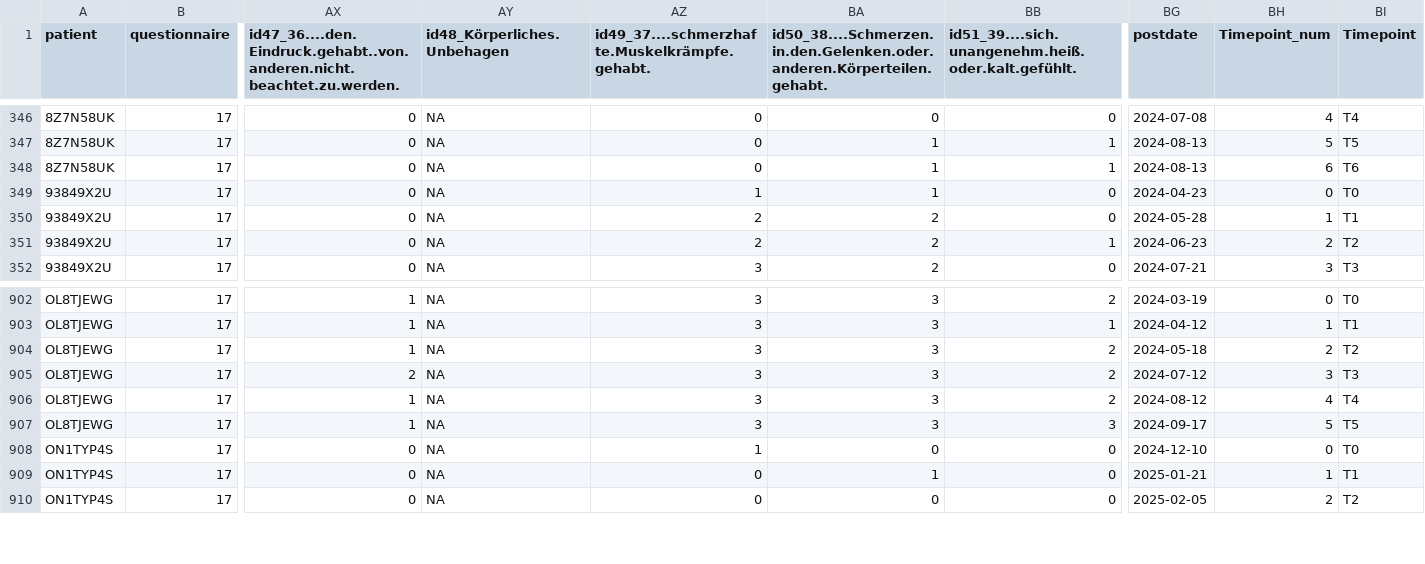
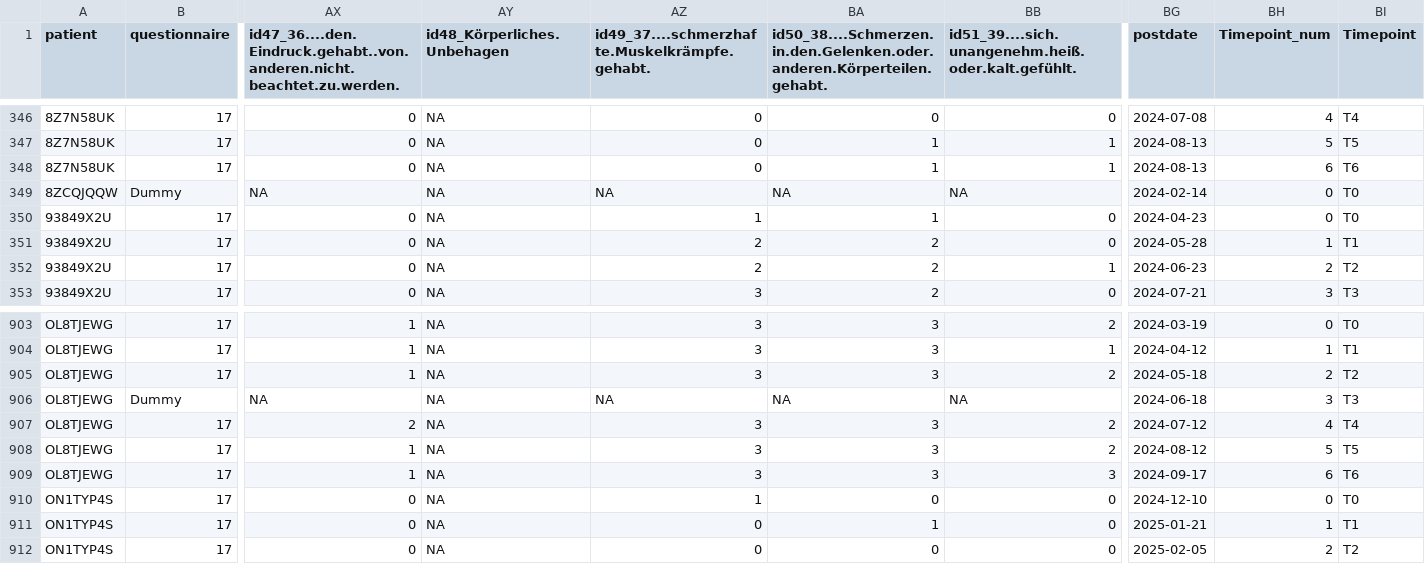
Before and after one commit to dpedrosac/flagshipPPR, a CSV file: results/pdq39_raw.csv, drawn as a sheet; only a part is shown, gaps mark what is left out; addresses are those after the commit; rows hold the shown columns only; the diff names each change by its address in the sheet, - before the commit and + after, or states it on an @@ line.

```diff
--- a/results/pdq39_raw.csv
+++ b/results/pdq39_raw.csv
+row 349: 8ZCQJQQW | Dummy | NA | NA | NA | NA | NA | 2024-02-14 | 0 | T0
+row 906: OL8TJEWG | Dummy | NA | NA | NA | NA | NA | 2024-06-18 | 3 | T3
-BH907 (Timepoint_num): 3
+BH907 (Timepoint_num): 4
-BI907 (Timepoint): T3
+BI907 (Timepoint): T4
-BH908 (Timepoint_num): 4
+BH908 (Timepoint_num): 5
-BI908 (Timepoint): T4
+BI908 (Timepoint): T5
-BH909 (Timepoint_num): 5
+BH909 (Timepoint_num): 6
-BI909 (Timepoint): T5
+BI909 (Timepoint): T6
```
Also changed, not shown: results/Tab1.demographics_tableone.v1.0.csv, 6 other files.
